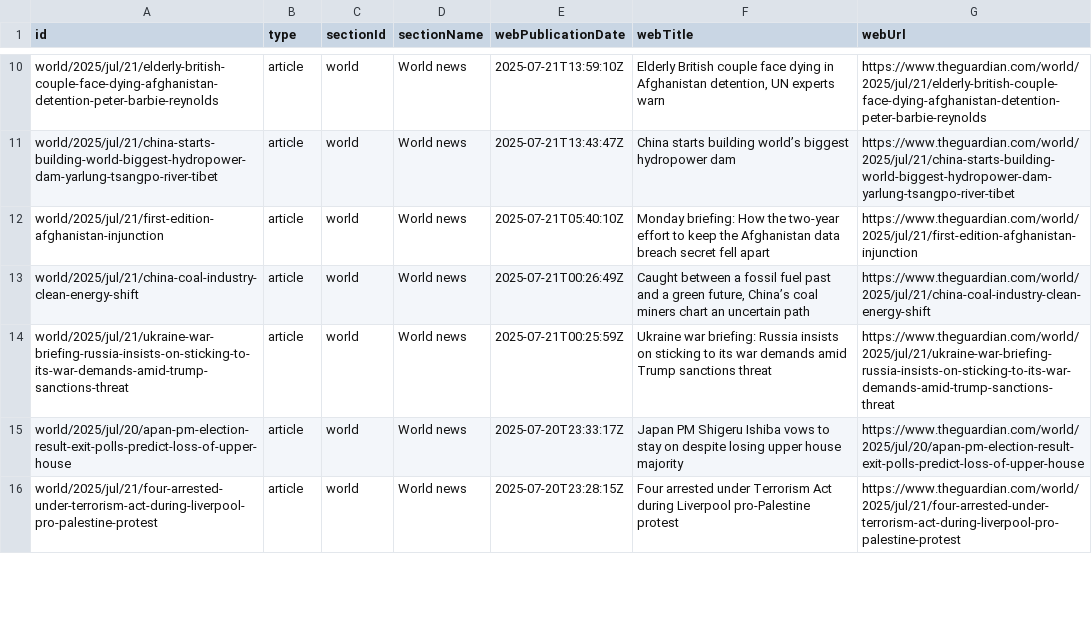
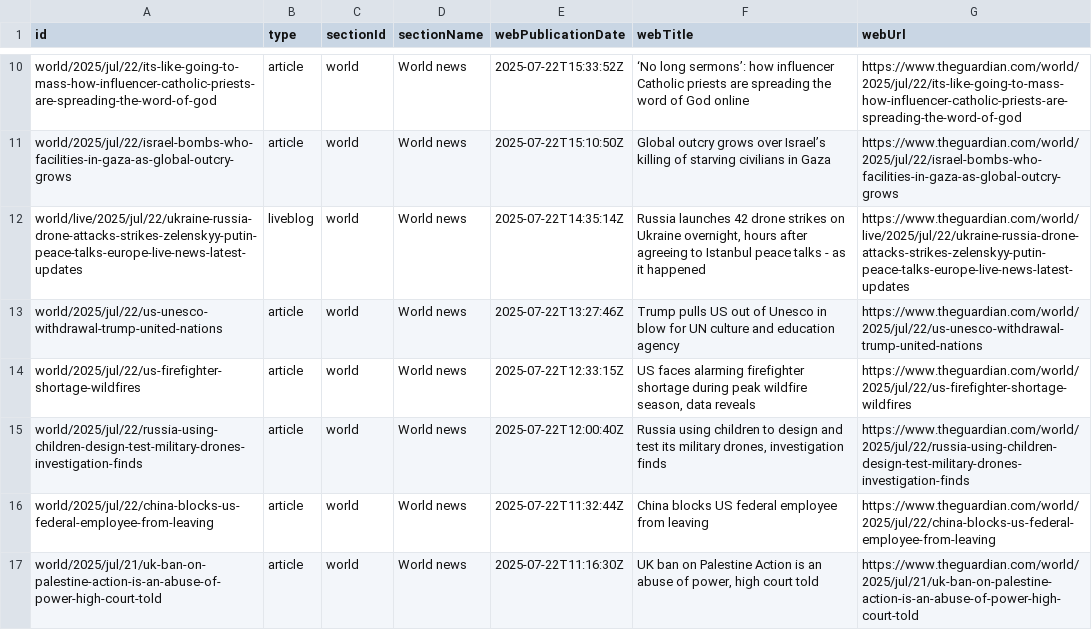
Before and after one commit to 400Ping/OpenSource-Platform, a CSV file: api.csv, drawn as a sheet; only a part is shown, gaps mark what is left out; addresses are those after the commit; the diff covers the shown part only; the diff names each change by its address in the sheet, - before the commit and + after, or states it on an @@ line.

```diff
--- a/api.csv
+++ b/api.csv
-A10 (id): world/2025/jul/21/elderly-british-couple-face-dying-afghanistan-detention-peter-barbie-reynolds
+A10 (id): world/2025/jul/22/its-like-going-to-mass-how-influencer-catholic-priests-are-spreading-the-word-of-god
-E10 (webPublicationDate): 2025-07-21T13:59:10Z
+E10 (webPublicationDate): 2025-07-22T15:33:52Z
-F10 (webTitle): Elderly British couple face dying in Afghanistan detention, UN experts warn
+F10 (webTitle): ‘No long sermons’: how influencer Catholic priests are spreading the word of God online
-G10 (webUrl): https://www.theguardian.com/world/2025/jul/21/elderly-british-couple-face-dying-afghanistan-detention-peter-barbie-reynolds
+G10 (webUrl): https://www.theguardian.com/world/2025/jul/22/its-like-going-to-mass-how-influencer-catholic-priests-are-spreading-the-word-of-god
-A11 (id): world/2025/jul/21/china-starts-building-world-biggest-hydropower-dam-yarlung-tsangpo-river-tibet
+A11 (id): world/2025/jul/22/israel-bombs-who-facilities-in-gaza-as-global-outcry-grows
-E11 (webPublicationDate): 2025-07-21T13:43:47Z
+E11 (webPublicationDate): 2025-07-22T15:10:50Z
-F11 (webTitle): China starts building world’s biggest hydropower dam
+F11 (webTitle): Global outcry grows over Israel’s killing of starving civilians in Gaza
-G11 (webUrl): https://www.theguardian.com/world/2025/jul/21/china-starts-building-world-biggest-hydropower-dam-yarlung-tsangpo-river-tibet
+G11 (webUrl): https://www.theguardian.com/world/2025/jul/22/israel-bombs-who-facilities-in-gaza-as-global-outcry-grows
+row 12: world/live/2025/jul/22/ukraine-russia-drone-attacks-strikes-zelenskyy-putin-peace-talks-europe-live-news-latest-updates | liveblog | world | World news | 2025-07-22T14:35:14Z | Russia launches 42 drone strikes on Ukraine overnight, hours after agreeing to Istanbul peace talks - as it happened | https://www.theguardian.com/world/live/2025/jul/22/ukraine-russia-drone-attacks-strikes-zelenskyy-putin-peace-talks-europe-live-news-latest-updates
-A13 (id): world/2025/jul/21/first-edition-afghanistan-injunction
+A13 (id): world/2025/jul/22/us-unesco-withdrawal-trump-united-nations
-E13 (webPublicationDate): 2025-07-21T05:40:10Z
+E13 (webPublicationDate): 2025-07-22T13:27:46Z
-F13 (webTitle): Monday briefing: How the two-year effort to keep the Afghanistan data breach secret fell apart
+F13 (webTitle): Trump pulls US out of Unesco in blow for UN culture and education agency
-G13 (webUrl): https://www.theguardian.com/world/2025/jul/21/first-edition-afghanistan-injunction
+G13 (webUrl): https://www.theguardian.com/world/2025/jul/22/us-unesco-withdrawal-trump-united-nations
-A14 (id): world/2025/jul/21/china-coal-industry-clean-energy-shift
+A14 (id): world/2025/jul/22/us-firefighter-shortage-wildfires
-E14 (webPublicationDate): 2025-07-21T00:26:49Z
+E14 (webPublicationDate): 2025-07-22T12:33:15Z
-F14 (webTitle): Caught between a fossil fuel past and a green future, China’s coal miners chart an uncertain path
+F14 (webTitle): US faces alarming firefighter shortage during peak wildfire season, data reveals
-G14 (webUrl): https://www.theguardian.com/world/2025/jul/21/china-coal-industry-clean-energy-shift
+G14 (webUrl): https://www.theguardian.com/world/2025/jul/22/us-firefighter-shortage-wildfires
-A15 (id): world/2025/jul/21/ukraine-war-briefing-russia-insists-on-sticking-to-its-war-demands-amid-trump-sanctions-threat
+A15 (id): world/2025/jul/22/russia-using-children-design-test-military-drones-investigation-finds
-E15 (webPublicationDate): 2025-07-21T00:25:59Z
+E15 (webPublicationDate): 2025-07-22T12:00:40Z
-F15 (webTitle): Ukraine war briefing: Russia insists on sticking to its war demands amid Trump sanctions threat
+F15 (webTitle): Russia using children to design and test its military drones, investigation finds
-G15 (webUrl): https://www.theguardian.com/world/2025/jul/21/ukraine-war-briefing-russia-insists-on-sticking-to-its-war-demands-amid-trump-sanctions-threat
+G15 (webUrl): https://www.theguardian.com/world/2025/jul/22/russia-using-children-design-test-military-drones-investigation-finds
-A16 (id): world/2025/jul/20/apan-pm-election-result-exit-polls-predict-loss-of-upper-house
+A16 (id): world/2025/jul/22/china-blocks-us-federal-employee-from-leaving
-E16 (webPublicationDate): 2025-07-20T23:33:17Z
+E16 (webPublicationDate): 2025-07-22T11:32:44Z
-F16 (webTitle): Japan PM Shigeru Ishiba vows to stay on despite losing upper house majority
+F16 (webTitle): China blocks US federal employee from leaving
-G16 (webUrl): https://www.theguardian.com/world/2025/jul/20/apan-pm-election-result-exit-polls-predict-loss-of-upper-house
+G16 (webUrl): https://www.theguardian.com/world/2025/jul/22/china-blocks-us-federal-employee-from-leaving
-A17 (id): world/2025/jul/21/four-arrested-under-terrorism-act-during-liverpool-pro-palestine-protest
+A17 (id): world/2025/jul/21/uk-ban-on-palestine-action-is-an-abuse-of-power-high-court-told
-E17 (webPublicationDate): 2025-07-20T23:28:15Z
+E17 (webPublicationDate): 2025-07-22T11:16:30Z
-F17 (webTitle): Four arrested under Terrorism Act during Liverpool pro-Palestine protest
+F17 (webTitle): UK ban on Palestine Action is an abuse of power, high court told
-G17 (webUrl): https://www.theguardian.com/world/2025/jul/21/four-arrested-under-terrorism-act-during-liverpool-pro-palestine-protest
+G17 (webUrl): https://www.theguardian.com/world/2025/jul/21/uk-ban-on-palestine-action-is-an-abuse-of-power-high-court-told
```
Also changed, not shown: 1 added row, 2 removed rows and 44 edited cells elsewhere in this file.
